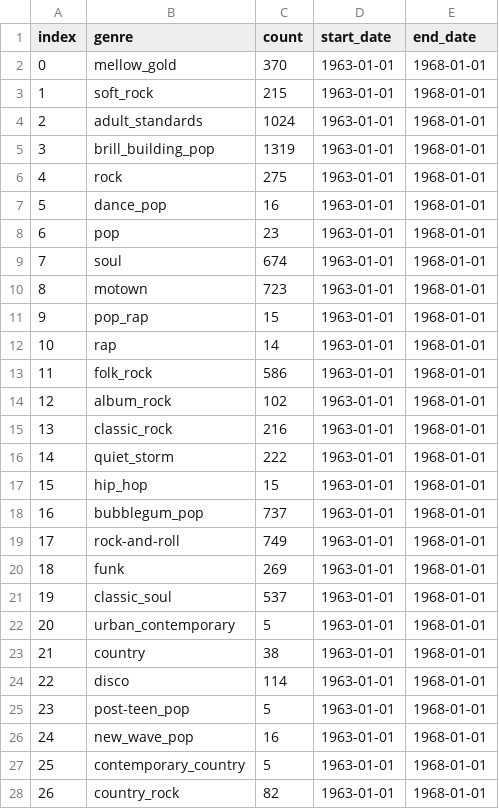
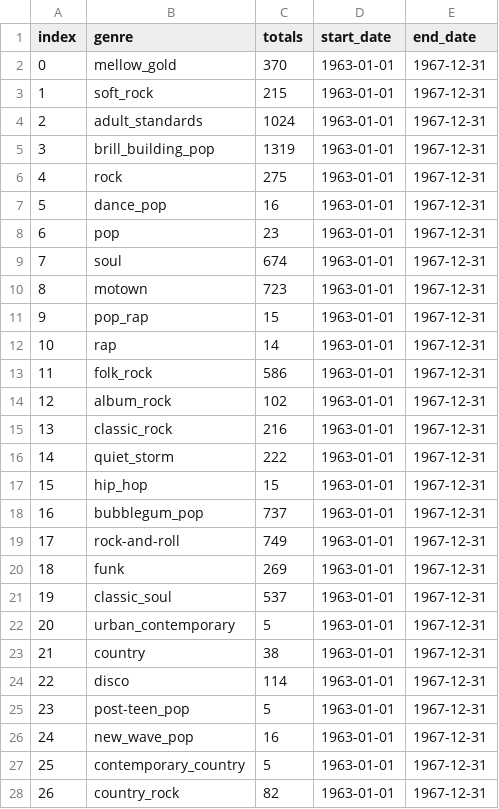
Before and after one commit to jorgegmayorgas/ONLINE_DS_THEBRIDGE_JORGE_GIMENEZ, a CSV file: EDA/Billboard Hot weekly charts/data_genre/genre_counts_1963-1968.csv, drawn as a sheet; only a part is shown; the diff covers the shown part only.

```diff
--- a/EDA/Billboard Hot weekly charts/data_genre/genre_counts_1963-1968.csv
+++ b/EDA/Billboard Hot weekly charts/data_genre/genre_counts_1963-1968.csv
@@ -1,28 +1,28 @@
-index;genre;count;start_date;end_date
-0;mellow_gold;370;1963-01-01;1968-01-01
-1;soft_rock;215;1963-01-01;1968-01-01
-2;adult_standards;1024;1963-01-01;1968-01-01
-3;brill_building_pop;1319;1963-01-01;1968-01-01
-4;rock;275;1963-01-01;1968-01-01
-5;dance_pop;16;1963-01-01;1968-01-01
-6;pop;23;1963-01-01;1968-01-01
-7;soul;674;1963-01-01;1968-01-01
-8;motown;723;1963-01-01;1968-01-01
-9;pop_rap;15;1963-01-01;1968-01-01
-10;rap;14;1963-01-01;1968-01-01
-11;folk_rock;586;1963-01-01;1968-01-01
-12;album_rock;102;1963-01-01;1968-01-01
-13;classic_rock;216;1963-01-01;1968-01-01
-14;quiet_storm;222;1963-01-01;1968-01-01
-15;hip_hop;15;1963-01-01;1968-01-01
-16;bubblegum_pop;737;1963-01-01;1968-01-01
-17;rock-and-roll;749;1963-01-01;1968-01-01
-18;funk;269;1963-01-01;1968-01-01
-19;classic_soul;537;1963-01-01;1968-01-01
-20;urban_contemporary;5;1963-01-01;1968-01-01
-21;country;38;1963-01-01;1968-01-01
-22;disco;114;1963-01-01;1968-01-01
-23;post-teen_pop;5;1963-01-01;1968-01-01
-24;new_wave_pop;16;1963-01-01;1968-01-01
-25;contemporary_country;5;1963-01-01;1968-01-01
-26;country_rock;82;1963-01-01;1968-01-01
+index;genre;totals;start_date;end_date
+0;mellow_gold;370;1963-01-01;1967-12-31
+1;soft_rock;215;1963-01-01;1967-12-31
+2;adult_standards;1024;1963-01-01;1967-12-31
+3;brill_building_pop;1319;1963-01-01;1967-12-31
+4;rock;275;1963-01-01;1967-12-31
+5;dance_pop;16;1963-01-01;1967-12-31
+6;pop;23;1963-01-01;1967-12-31
+7;soul;674;1963-01-01;1967-12-31
+8;motown;723;1963-01-01;1967-12-31
+9;pop_rap;15;1963-01-01;1967-12-31
+10;rap;14;1963-01-01;1967-12-31
+11;folk_rock;586;1963-01-01;1967-12-31
+12;album_rock;102;1963-01-01;1967-12-31
+13;classic_rock;216;1963-01-01;1967-12-31
+14;quiet_storm;222;1963-01-01;1967-12-31
+15;hip_hop;15;1963-01-01;1967-12-31
+16;bubblegum_pop;737;1963-01-01;1967-12-31
+17;rock-and-roll;749;1963-01-01;1967-12-31
+18;funk;269;1963-01-01;1967-12-31
+19;classic_soul;537;1963-01-01;1967-12-31
+20;urban_contemporary;5;1963-01-01;1967-12-31
+21;country;38;1963-01-01;1967-12-31
+22;disco;114;1963-01-01;1967-12-31
+23;post-teen_pop;5;1963-01-01;1967-12-31
+24;new_wave_pop;16;1963-01-01;1967-12-31
+25;contemporary_country;5;1963-01-01;1967-12-31
+26;country_rock;82;1963-01-01;1967-12-31
```
Also changed, not shown: 20 edited cells elsewhere in this file, EDA/Billboard Hot weekly charts/data_genre/Genre_counts_1958-1963.csv, EDA/Billboard Hot weekly charts/data_genre/Genre_counts_2018-2024.csv, 13 other files.
